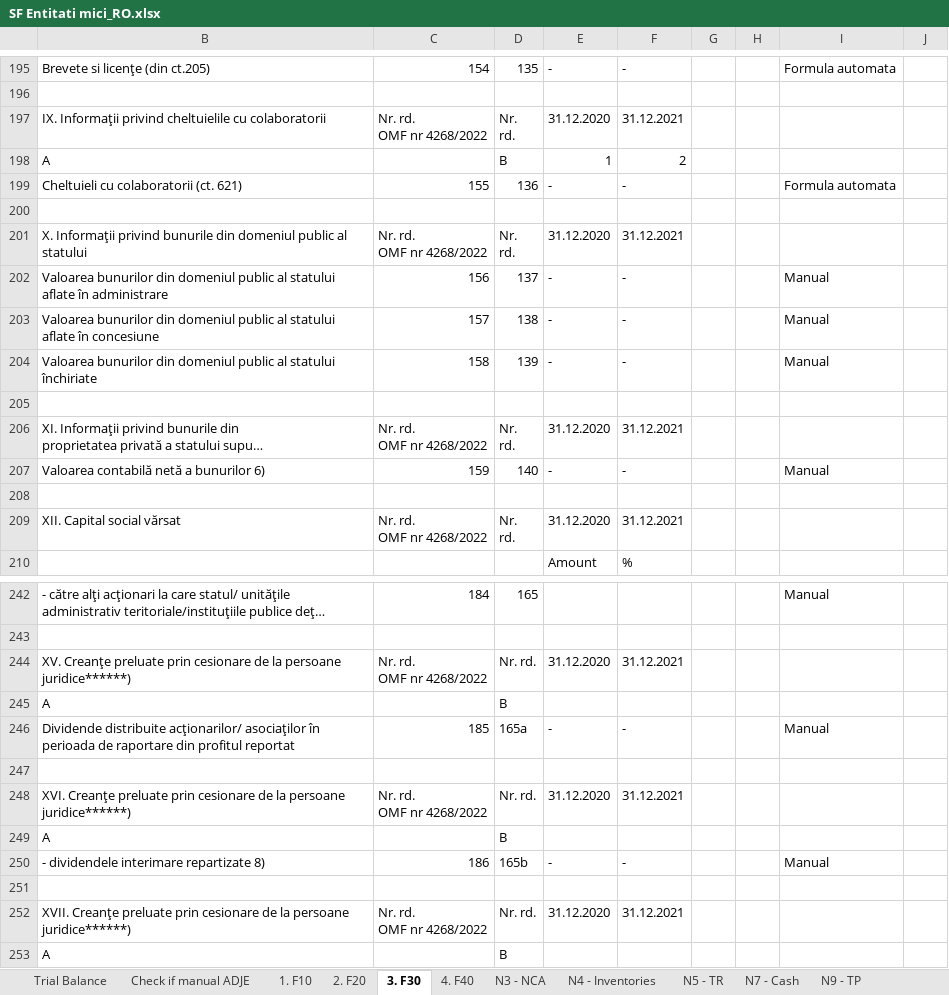
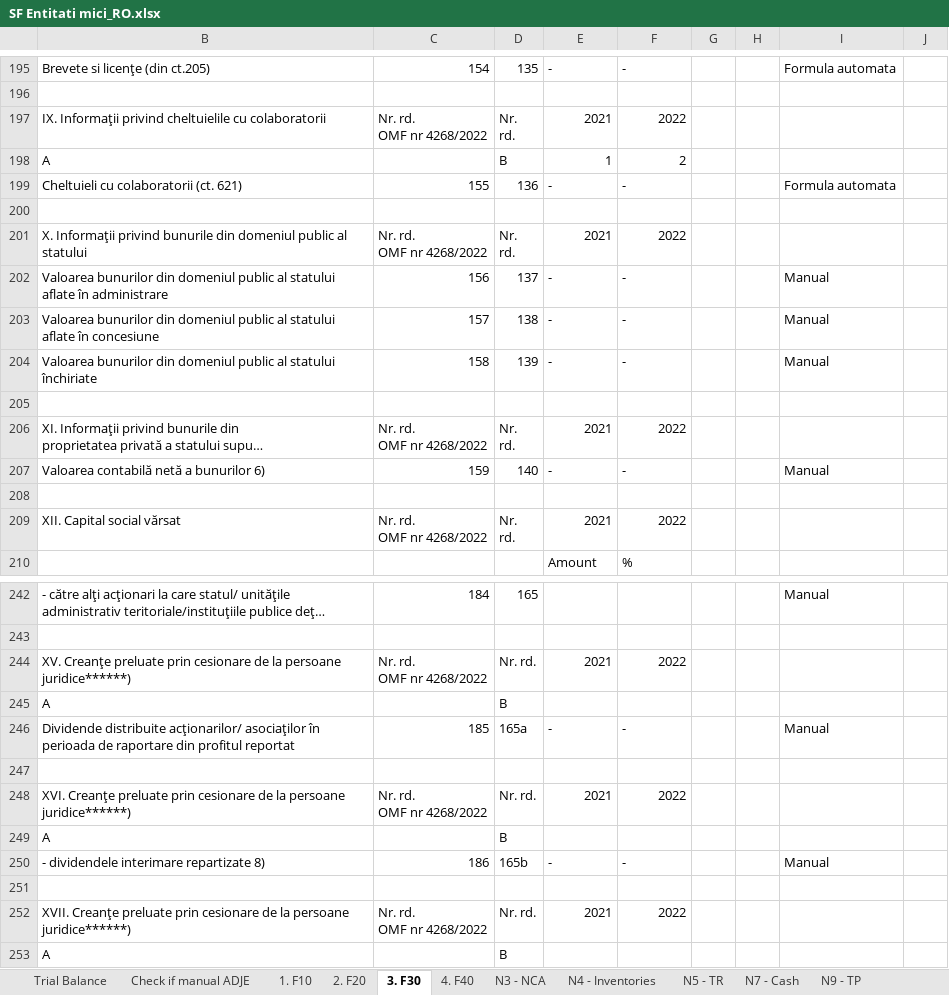
Before and after one commit to GTRDIGITAL/FSBotMirus, an Excel workbook: exceltemp/SF Entitati mici_RO.xlsx, sheet 3. F30, drawn as a sheet; only a part is shown, gaps mark what is left out; long unchanged cells end in …; values as stored, in another font and other column widths than the file's, no cell formats; the diff covers the shown part only; the diff names each change by its address in the sheet, - before the commit and + after, or states it on an @@ line.

```diff
--- a/exceltemp/SF Entitati mici_RO.xlsx (sheet 3. F30)
+++ b/exceltemp/SF Entitati mici_RO.xlsx (sheet 3. F30)
-E197: 31.12.2020
+E197: 2021
-F197: 31.12.2021
+F197: 2022
-E201: 31.12.2020
+E201: 2021
-F201: 31.12.2021
+F201: 2022
-E206: 31.12.2020
+E206: 2021
-F206: 31.12.2021
+F206: 2022
-E209: 31.12.2020
+E209: 2021
-F209: 31.12.2021
+F209: 2022
-E244: 31.12.2020
+E244: 2021
-F244: 31.12.2021
+F244: 2022
-E248: 31.12.2020
+E248: 2021
-F248: 31.12.2021
+F248: 2022
-E252: 31.12.2020
+E252: 2021
-F252: 31.12.2021
+F252: 2022
```
Also changed, not shown: 14 edited cells elsewhere in this sheet, cell formats, exceltemp/SF Entitati mici_EN.xlsx, exceltemp/Template FS ENG.xlsx, 1 other file.
